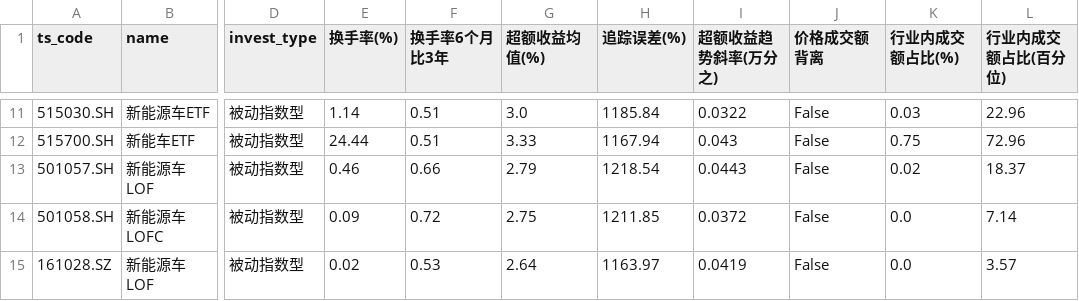
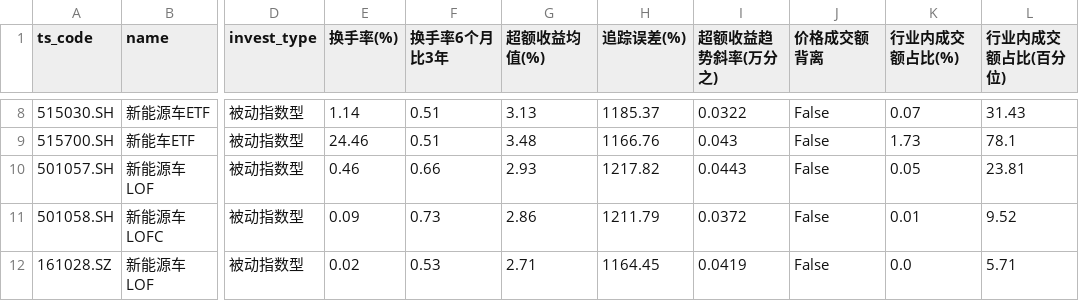
Before and after one commit to ChiaraVan1/ETF_data_project, a CSV file: etf_screener_results_normal_mode.csv, drawn as a sheet; only a part is shown, gaps mark what is left out; addresses are those after the commit; the diff covers the shown part only; the diff names each change by its address in the sheet, - before the commit and + after, or states it on an @@ line.

```diff
--- a/etf_screener_results_normal_mode.csv
+++ b/etf_screener_results_normal_mode.csv
-G8 (超额收益均值(%)): 3.0
+G8 (超额收益均值(%)): 3.13
-H8 (追踪误差(%)): 1185.84
+H8 (追踪误差(%)): 1185.37
-K8 (行业内成交额占比(%)): 0.03
+K8 (行业内成交额占比(%)): 0.07
-L8 (行业内成交额占比(百分位)): 22.96
+L8 (行业内成交额占比(百分位)): 31.43
-E9 (换手率(%)): 24.44
+E9 (换手率(%)): 24.46
-G9 (超额收益均值(%)): 3.33
+G9 (超额收益均值(%)): 3.48
-H9 (追踪误差(%)): 1167.94
+H9 (追踪误差(%)): 1166.76
-K9 (行业内成交额占比(%)): 0.75
+K9 (行业内成交额占比(%)): 1.73
-L9 (行业内成交额占比(百分位)): 72.96
+L9 (行业内成交额占比(百分位)): 78.1
-G10 (超额收益均值(%)): 2.79
+G10 (超额收益均值(%)): 2.93
-H10 (追踪误差(%)): 1218.54
+H10 (追踪误差(%)): 1217.82
-K10 (行业内成交额占比(%)): 0.02
+K10 (行业内成交额占比(%)): 0.05
-L10 (行业内成交额占比(百分位)): 18.37
+L10 (行业内成交额占比(百分位)): 23.81
-F11 (换手率6个月比3年): 0.72
+F11 (换手率6个月比3年): 0.73
-G11 (超额收益均值(%)): 2.75
+G11 (超额收益均值(%)): 2.86
-H11 (追踪误差(%)): 1211.85
+H11 (追踪误差(%)): 1211.79
-K11 (行业内成交额占比(%)): 0.0
+K11 (行业内成交额占比(%)): 0.01
-L11 (行业内成交额占比(百分位)): 7.14
+L11 (行业内成交额占比(百分位)): 9.52
-G12 (超额收益均值(%)): 2.64
+G12 (超额收益均值(%)): 2.71
-H12 (追踪误差(%)): 1163.97
+H12 (追踪误差(%)): 1164.45
-L12 (行业内成交额占比(百分位)): 3.57
+L12 (行业内成交额占比(百分位)): 5.71
```
Also changed, not shown: 3 removed rows and 27 edited cells elsewhere in this file, 1 other file.
